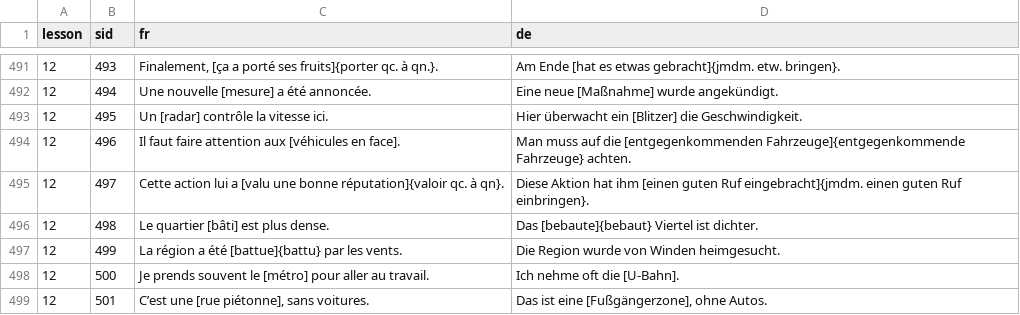
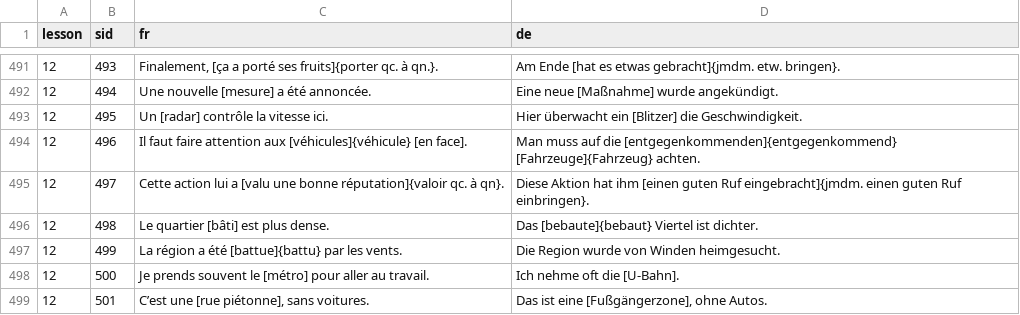
Before and after one commit to joscco/French, a CSV file: public/data/annotated-sentences.csv, drawn as a sheet; only a part is shown, gaps mark what is left out.

```diff
--- a/public/data/annotated-sentences.csv
+++ b/public/data/annotated-sentences.csv
@@ -493,3 +493,3 @@
 12;495;Un [radar] contrôle la vitesse ici.;Hier überwacht ein [Blitzer] die Geschwindigkeit.
-12;496;Il faut faire attention aux [véhicules en face].;Man muss auf die [entgegenkommenden Fahrzeuge]{entgegenkommende Fahrzeuge} achten.
+12;496;Il faut faire attention aux [véhicules]{véhicule} [en face].;Man muss auf die [entgegenkommenden]{entgegenkommend} [Fahrzeuge]{Fahrzeug} achten.
 12;497;Cette action lui a [valu une bonne réputation]{valoir qc. à qn}.;Diese Aktion hat ihm [einen guten Ruf eingebracht]{jmdm. einen guten Ruf einbringen}.
```
Also changed, not shown: 11 other files.
